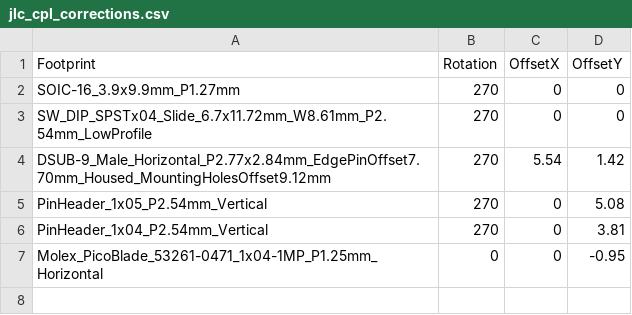
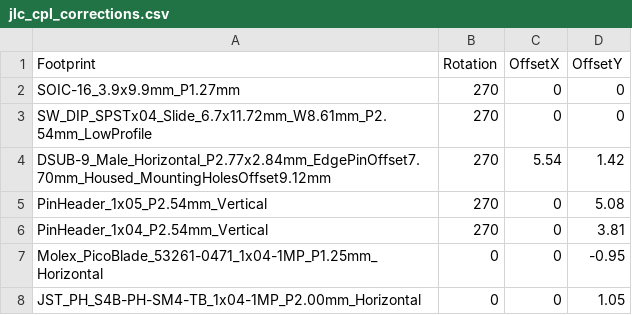
Before and after one commit to ippoan/vein-base, a CSV file: pcb/station_board/jlc_cpl_corrections.csv, drawn as a sheet.

```diff
--- a/pcb/station_board/jlc_cpl_corrections.csv
+++ b/pcb/station_board/jlc_cpl_corrections.csv
@@ -7 +7,2 @@ PinHeader_1x04_P2.54mm_Vertical,270,0,3.81
 Molex_PicoBlade_53261-0471_1x04-1MP_P1.25mm_Horizontal,0,0,-0.95
+JST_PH_S4B-PH-SM4-TB_1x04-1MP_P2.00mm_Horizontal,0,0,1.05
```
Also changed, not shown: 6 other files.
